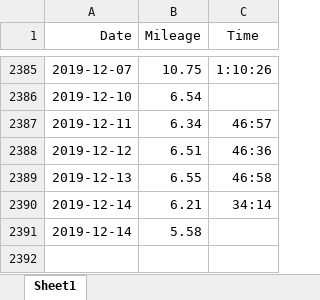
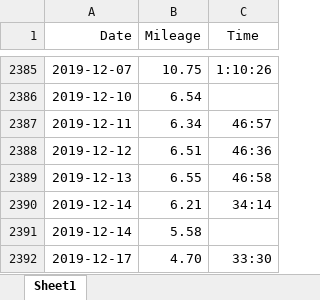
Before and after one commit to adolwick/biof309project, an Excel workbook: Running_Log.xlsx, sheet Sheet1, drawn as a sheet; only a part is shown, gaps mark what is left out; values as stored, in another font and other column widths than the file's, no borders; the diff names each change by its address in the sheet, - before the commit and + after, or states it on an @@ line.

Commit message:
updated running log

```diff
--- a/Running_Log.xlsx (sheet Sheet1)
+++ b/Running_Log.xlsx (sheet Sheet1)
+row 2392: 2019-12-17 | 4.70 | 33:30
```
